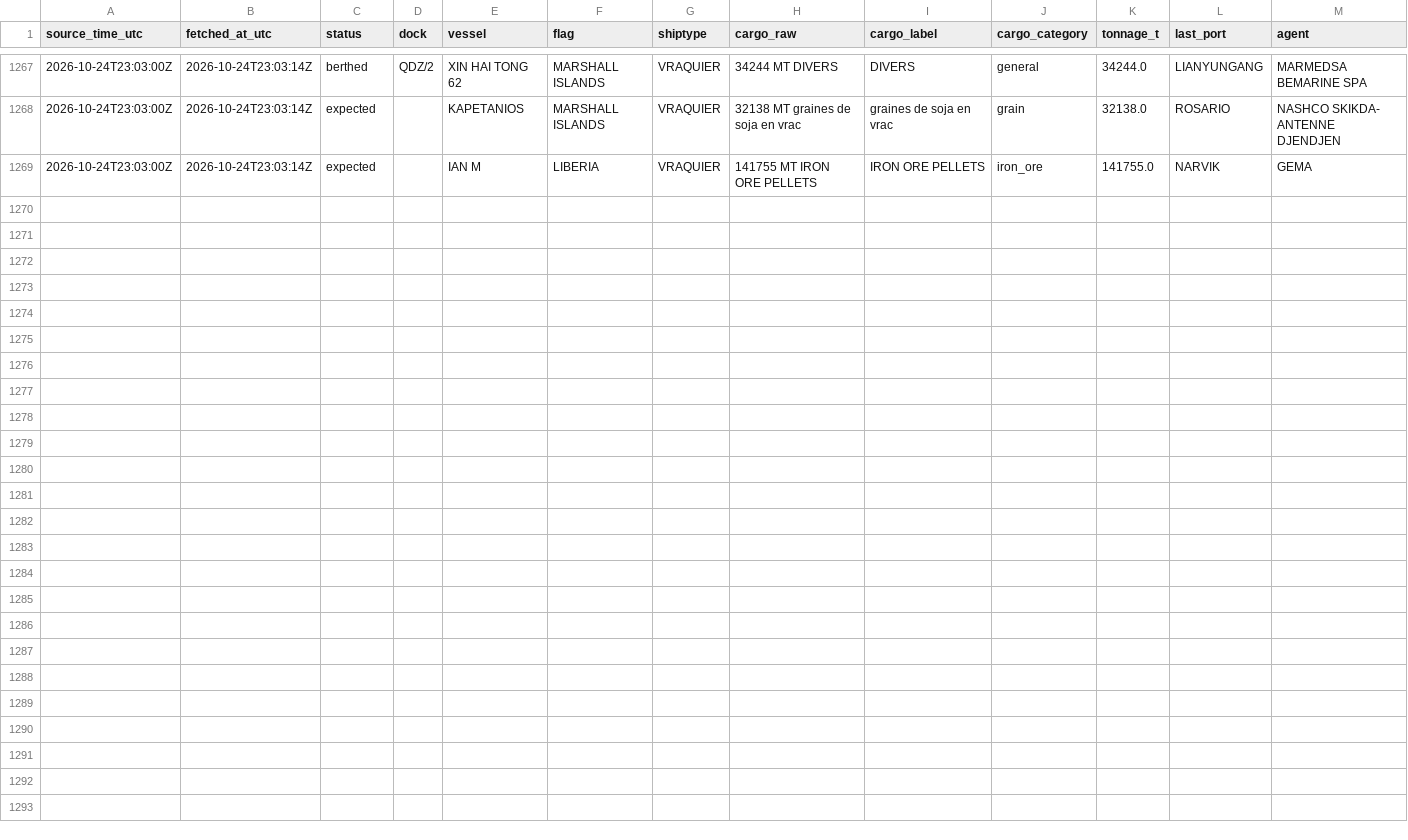
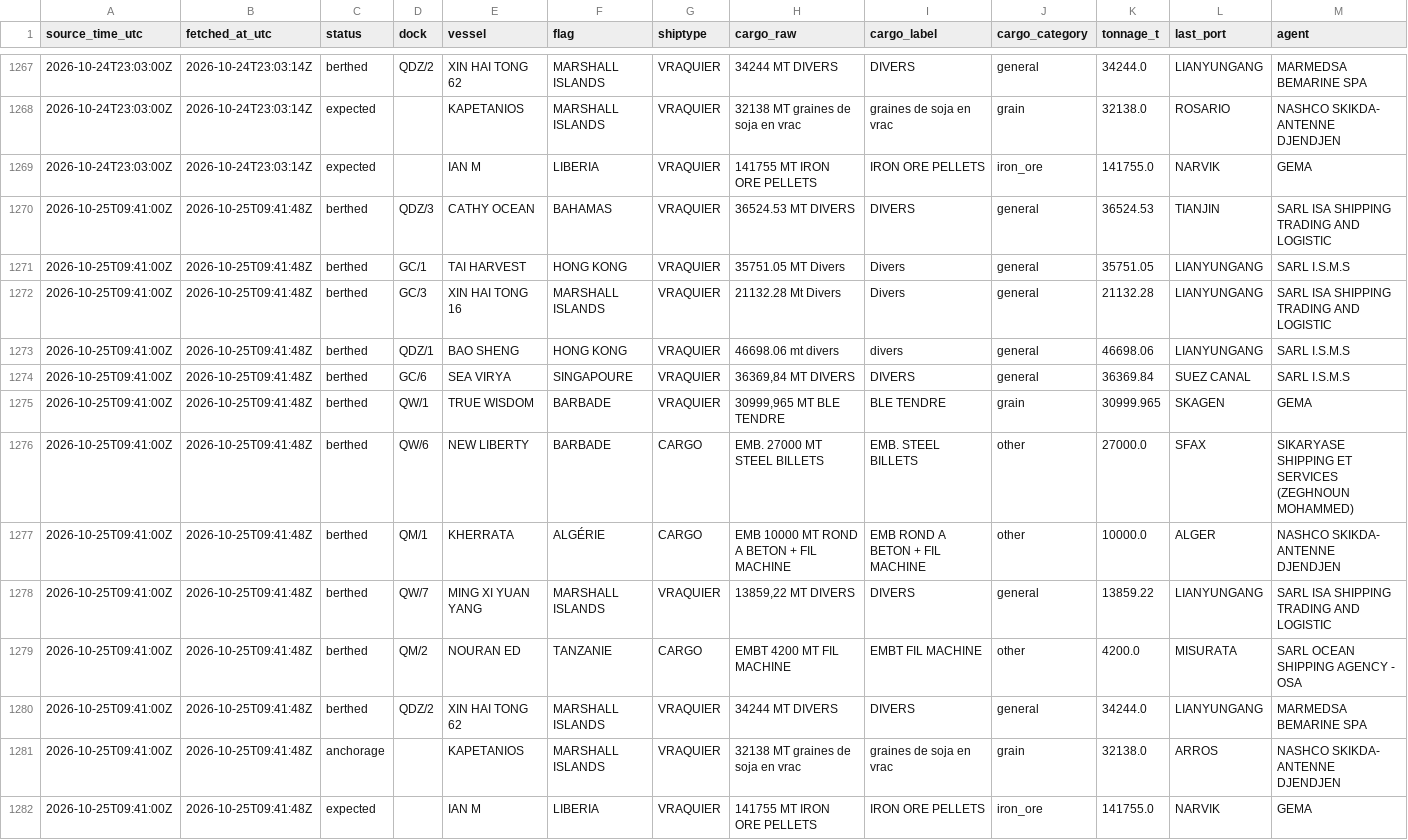
Before and after one commit to abdessamed-britah/djendjen-bellara-twin, a CSV file: data/clean/observations.csv, drawn as a sheet; only a part is shown, gaps mark what is left out; rows hold the shown columns only; the diff names each change by its address in the sheet, - before the commit and + after, or states it on an @@ line.

Commit message:
data: situation portuaire 2026-10-25T09:41Z

```diff
--- a/data/clean/observations.csv
+++ b/data/clean/observations.csv
+row 1270: 2026-10-25T09:41:00Z | 2026-10-25T09:41:48Z | berthed | QDZ/3 | CATHY OCEAN | BAHAMAS | VRAQUIER | 36524.53 MT DIVERS | DIVERS | general | 36524.53 | TIANJIN | SARL ISA SHIPPING TRADING AND LOGISTIC
+row 1271: 2026-10-25T09:41:00Z | 2026-10-25T09:41:48Z | berthed | GC/1 | TAI HARVEST | HONG KONG | VRAQUIER | 35751.05 MT Divers | Divers | general | 35751.05 | LIANYUNGANG | SARL I.S.M.S
+row 1272: 2026-10-25T09:41:00Z | 2026-10-25T09:41:48Z | berthed | GC/3 | XIN HAI TONG 16 | MARSHALL ISLANDS | VRAQUIER | 21132.28 Mt Divers | Divers | general | 21132.28 | LIANYUNGANG | SARL ISA SHIPPING TRADING AND LOGISTIC
+row 1273: 2026-10-25T09:41:00Z | 2026-10-25T09:41:48Z | berthed | QDZ/1 | BAO SHENG | HONG KONG | VRAQUIER | 46698.06 mt divers | divers | general | 46698.06 | LIANYUNGANG | SARL I.S.M.S
+row 1274: 2026-10-25T09:41:00Z | 2026-10-25T09:41:48Z | berthed | GC/6 | SEA VIRYA | SINGAPOURE | VRAQUIER | 36369,84 MT DIVERS | DIVERS | general | 36369.84 | SUEZ CANAL | SARL I.S.M.S
+row 1275: 2026-10-25T09:41:00Z | 2026-10-25T09:41:48Z | berthed | QW/1 | TRUE WISDOM | BARBADE | VRAQUIER | 30999,965 MT BLE TENDRE | BLE TENDRE | grain | 30999.965 | SKAGEN | GEMA
+row 1276: 2026-10-25T09:41:00Z | 2026-10-25T09:41:48Z | berthed | QW/6 | NEW LIBERTY | BARBADE | CARGO | EMB. 27000 MT STEEL BILLETS | EMB. STEEL BILLETS | other | 27000.0 | SFAX | SIKARYASE SHIPPING ET SERVICES (ZEGHNOUN MOHAMMED)
+row 1277: 2026-10-25T09:41:00Z | 2026-10-25T09:41:48Z | berthed | QM/1 | KHERRATA | ALGÉRIE | CARGO | EMB 10000 MT ROND A BETON + FIL MACHINE | EMB ROND A BETON + FIL MACHINE | other | 10000.0 | ALGER | NASHCO SKIKDA- ANTENNE DJENDJEN
+row 1278: 2026-10-25T09:41:00Z | 2026-10-25T09:41:48Z | berthed | QW/7 | MING XI YUAN YANG | MARSHALL ISLANDS | VRAQUIER | 13859,22 MT DIVERS | DIVERS | general | 13859.22 | LIANYUNGANG | SARL ISA SHIPPING TRADING AND LOGISTIC
+row 1279: 2026-10-25T09:41:00Z | 2026-10-25T09:41:48Z | berthed | QM/2 | NOURAN ED | TANZANIE | CARGO | EMBT 4200 MT FIL MACHINE | EMBT FIL MACHINE | other | 4200.0 | MISURATA | SARL OCEAN SHIPPING AGENCY - OSA
+row 1280: 2026-10-25T09:41:00Z | 2026-10-25T09:41:48Z | berthed | QDZ/2 | XIN HAI TONG 62 | MARSHALL ISLANDS | VRAQUIER | 34244 MT DIVERS | DIVERS | general | 34244.0 | LIANYUNGANG | MARMEDSA BEMARINE SPA
+row 1281: 2026-10-25T09:41:00Z | 2026-10-25T09:41:48Z | anchorage |  | KAPETANIOS | MARSHALL ISLANDS | VRAQUIER | 32138 MT graines de soja en vrac | graines de soja en vrac | grain | 32138.0 | ARROS | NASHCO SKIKDA- ANTENNE DJENDJEN
+row 1282: 2026-10-25T09:41:00Z | 2026-10-25T09:41:48Z | expected |  | IAN M | LIBERIA | VRAQUIER | 141755 MT IRON ORE PELLETS | IRON ORE PELLETS | iron_ore | 141755.0 | NARVIK | GEMA
```
Also changed, not shown: data/raw/port_status/_manifest.csv.
